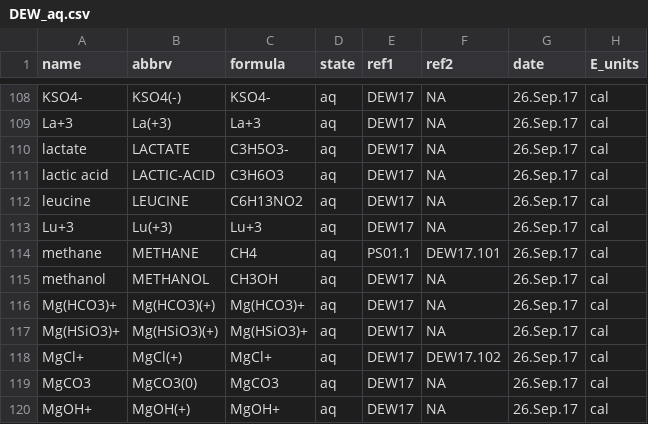
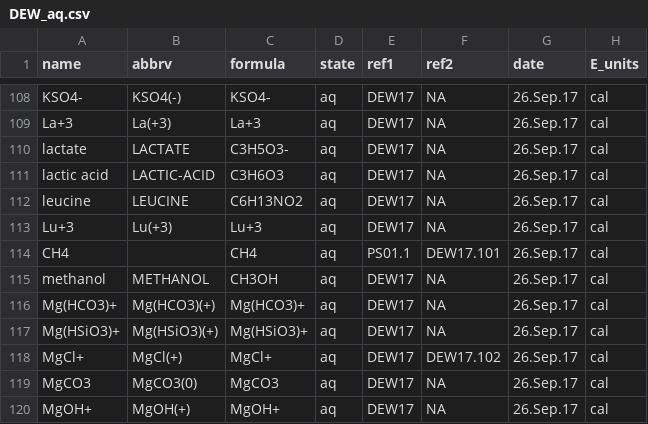
Before and after one commit to jedick/CHNOSZ, a CSV file: inst/extdata/OBIGT/DEW_aq.csv, drawn as a sheet; only a part is shown, gaps mark what is left out; the diff names each change by its address in the sheet, - before the commit and + after, or states it on an @@ line.

Commit message:
OBIGT: like inorganic species, CH4(aq) no longer has a name ("methane")
git-svn-id: svn://scm.r-forge.r-project.org/svnroot/chnosz/pkg/CHNOSZ@525 edb9625f-4e0d-4859-8d74-9fd3b1da38cb

```diff
--- a/inst/extdata/OBIGT/DEW_aq.csv
+++ b/inst/extdata/OBIGT/DEW_aq.csv
-A114 (name): methane
+A114 (name): CH4
-B114 (abbrv): METHANE
+B114 (abbrv): (empty)
```
Also changed, not shown: inst/extdata/OBIGT/AkDi.csv, 12 other files.
